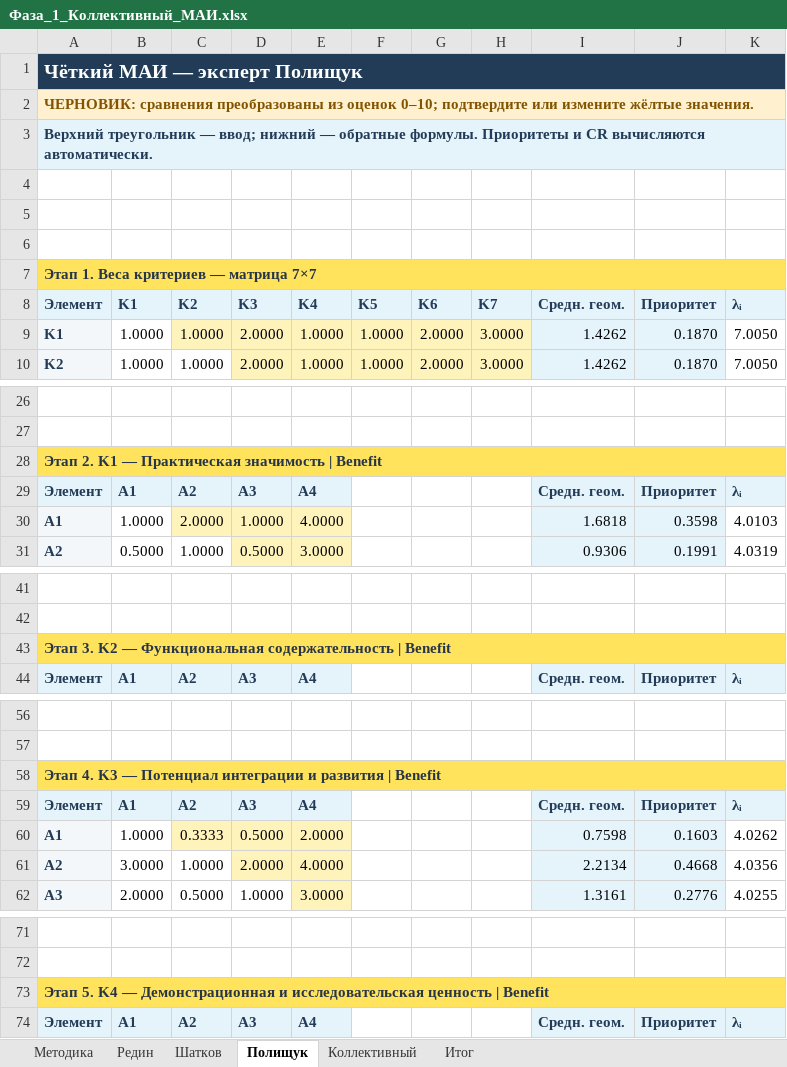
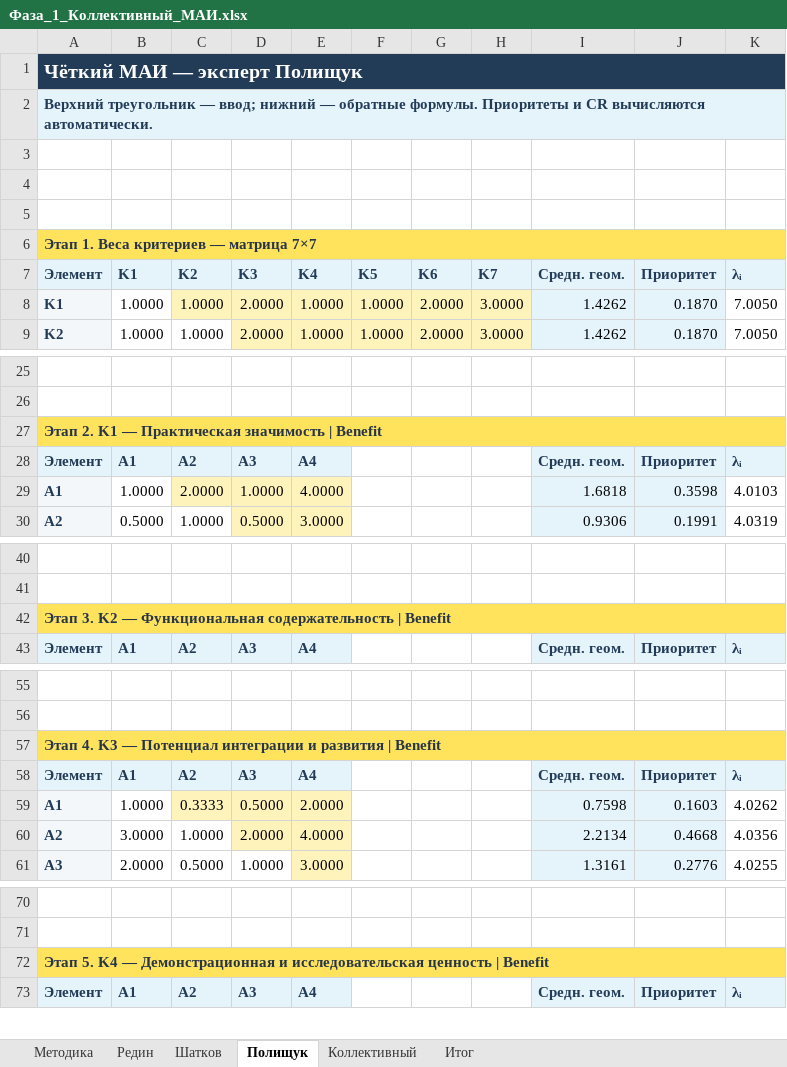
Before and after one commit to Redin666/project_management, an Excel workbook: phases/phase-01-concept-selection/mai/Фаза_1_Коллективный_МАИ.xlsx, sheet Полищук, drawn as a sheet; only a part is shown, gaps mark what is left out; values as stored, in another font and other column widths than the file's, no borders; removed rows and columns are numbered as before the commit, all else as after; the diff covers the shown part only; the diff names each change by its address in the sheet, - before the commit and + after, or states it on an @@ line.

```diff
--- a/phases/phase-01-concept-selection/mai/Фаза_1_Коллективный_МАИ.xlsx (sheet Полищук)
+++ b/phases/phase-01-concept-selection/mai/Фаза_1_Коллективный_МАИ.xlsx (sheet Полищук)
-B1:K1 fill: none
+B1:K1 fill: #223C58
-row 2: ЧЕРНОВИК: сравнения преобразованы из оценок 0–10; подтвердите или измените жёлтые значения.
-B2:K2 fill: none
+B2:K2 fill: #E5F3FB
-B6:K6 fill: none
+B6:K6 fill: #FFE35D
-B27:K27 fill: none
+B27:K27 fill: #FFE35D
-B42:K42 fill: none
+B42:K42 fill: #FFE35D
-B57:K57 fill: none
+B57:K57 fill: #FFE35D
-B72:K72 fill: none
+B72:K72 fill: #FFE35D
```
Also changed, not shown: cell formats elsewhere in this sheet, sheet Шатков, sheet Редин, sheet Итог, sheet Методика, formulas that keep their value, 1 other file.
